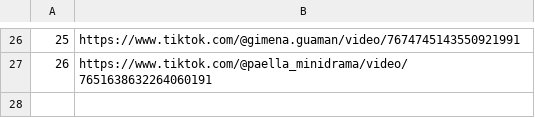
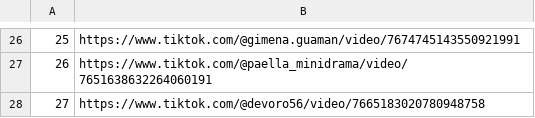
Before and after one commit to jesus18320/tiktok-viral-bot, a CSV file: videos_virales.csv, drawn as a sheet; only a part is shown, gaps mark what is left out.

```diff
--- a/videos_virales.csv
+++ b/videos_virales.csv
@@ -27 +27,2 @@
 26,https://www.tiktok.com/@paella_minidrama/video/7651638632264060191
+27,https://www.tiktok.com/@devoro56/video/7665183020780948758
```
